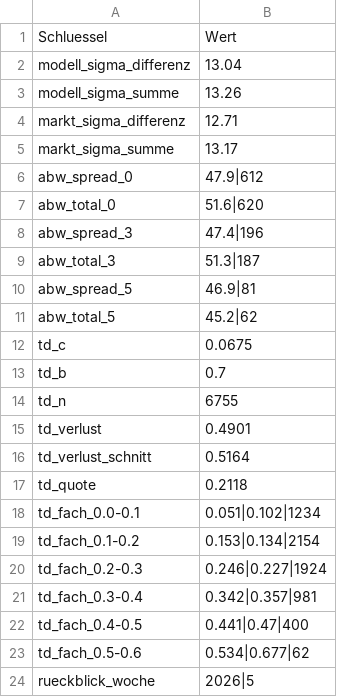
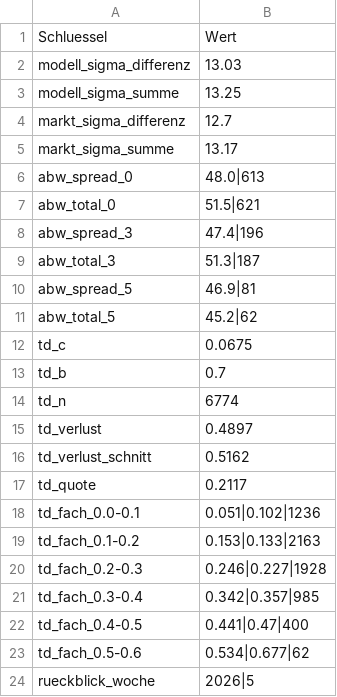
Before and after one commit to gobitodic0007-hash/Wettmodell, a CSV file: daten/nfl-guete.csv, drawn as a sheet.

```diff
--- a/daten/nfl-guete.csv
+++ b/daten/nfl-guete.csv
@@ -1,8 +1,8 @@
 Schluessel,Wert
-modell_sigma_differenz,13.04
-modell_sigma_summe,13.26
-markt_sigma_differenz,12.71
+modell_sigma_differenz,13.03
+modell_sigma_summe,13.25
+markt_sigma_differenz,12.7
 markt_sigma_summe,13.17
-abw_spread_0,47.9|612
-abw_total_0,51.6|620
+abw_spread_0,48.0|613
+abw_total_0,51.5|621
 abw_spread_3,47.4|196
@@ -13,10 +13,10 @@ td_c,0.0675
 td_b,0.7
-td_n,6755
-td_verlust,0.4901
-td_verlust_schnitt,0.5164
-td_quote,0.2118
-td_fach_0.0-0.1,0.051|0.102|1234
-td_fach_0.1-0.2,0.153|0.134|2154
-td_fach_0.2-0.3,0.246|0.227|1924
-td_fach_0.3-0.4,0.342|0.357|981
+td_n,6774
+td_verlust,0.4897
+td_verlust_schnitt,0.5162
+td_quote,0.2117
+td_fach_0.0-0.1,0.051|0.102|1236
+td_fach_0.1-0.2,0.153|0.133|2163
+td_fach_0.2-0.3,0.246|0.227|1928
+td_fach_0.3-0.4,0.342|0.357|985
 td_fach_0.4-0.5,0.441|0.47|400
```
Also changed, not shown: daten/nfl-linien.csv, daten/nfl-spiele.csv, 6 other files.
